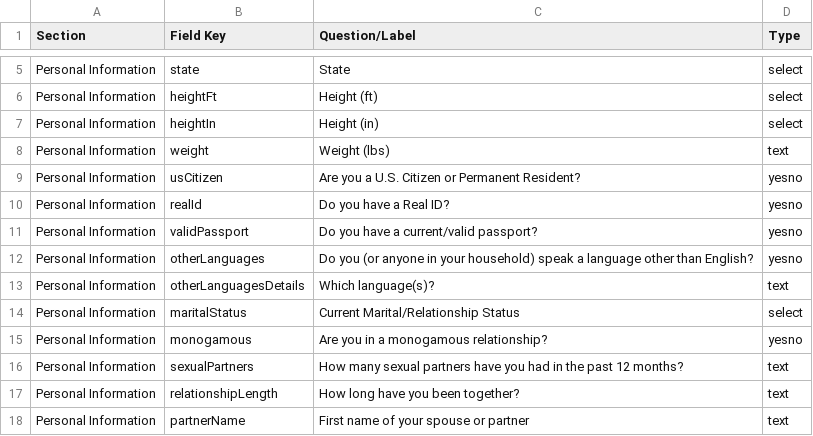
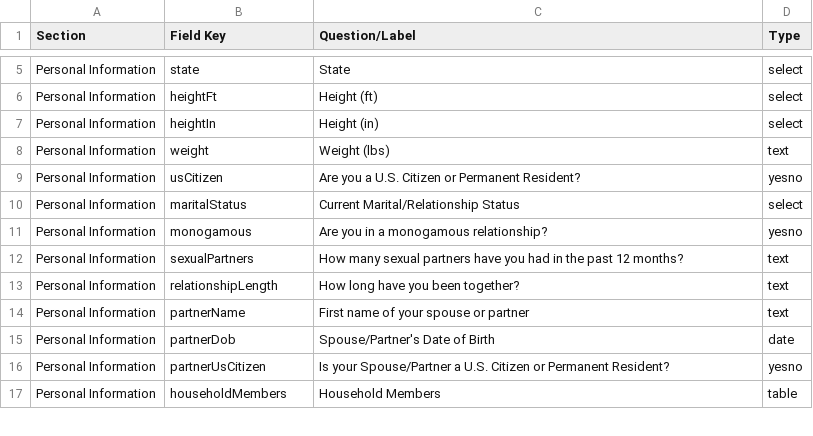
Before and after one commit to juliestromwall/north-star-app, a CSV file: docs/surrogate-profile-fields.csv, drawn as a sheet; only a part is shown, gaps mark what is left out; the shorter side is filled out with more unchanged rows.

```diff
--- a/docs/surrogate-profile-fields.csv
+++ b/docs/surrogate-profile-fields.csv
@@ -9,6 +9,2 @@ Personal Information,weight,Weight (lbs),text
 Personal Information,usCitizen,"Are you a U.S. Citizen or Permanent Resident?",yesno
-Personal Information,realId,"Do you have a Real ID?",yesno
-Personal Information,validPassport,"Do you have a current/valid passport?",yesno
-Personal Information,otherLanguages,"Do you (or anyone in your household) speak a language other than English?",yesno
-Personal Information,otherLanguagesDetails,"Which language(s)?",text
 Personal Information,maritalStatus,"Current Marital/Relationship Status",select
```
Also changed, not shown: docs/PROFILE_FOLLOW_UP_QUESTIONS.csv, surrogate-profile-fields.csv, 4 other files.
